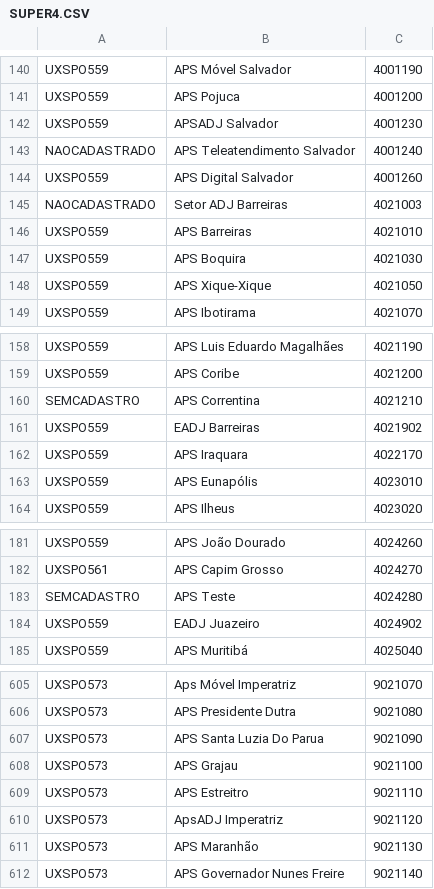
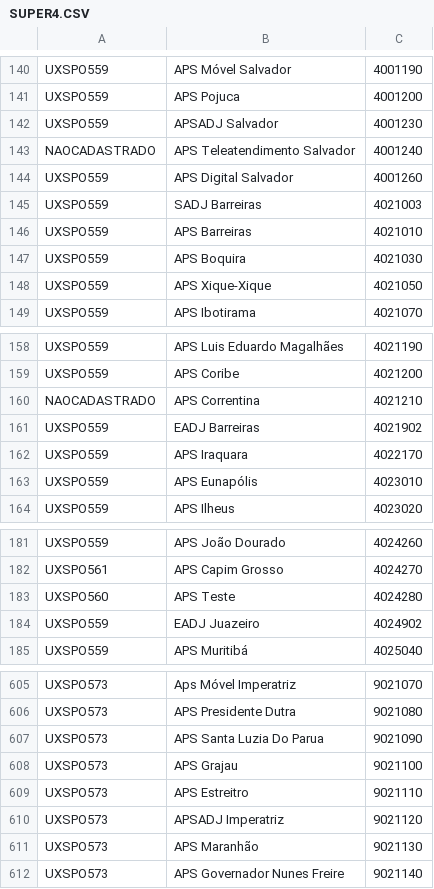
Before and after one commit to douglasralmeida/prisma, a CSV file: maquinas/SUPER4.CSV, drawn as a sheet; only a part is shown, gaps mark what is left out; the diff names each change by its address in the sheet, - before the commit and + after, or states it on an @@ line.

```diff
--- a/maquinas/SUPER4.CSV
+++ b/maquinas/SUPER4.CSV
-A145: NAOCADASTRADO
+A145: UXSPO559
-B145: Setor ADJ Barreiras
+B145: SADJ Barreiras
-A160: SEMCADASTRO
+A160: NAOCADASTRADO
-A183: SEMCADASTRO
+A183: UXSPO560
-B610: ApsADJ Imperatriz
+B610: APSADJ Imperatriz
```
Also changed, not shown: maquinas/SUPER1.CSV, maquinas/SUPER5.CSV, 3 other files.
